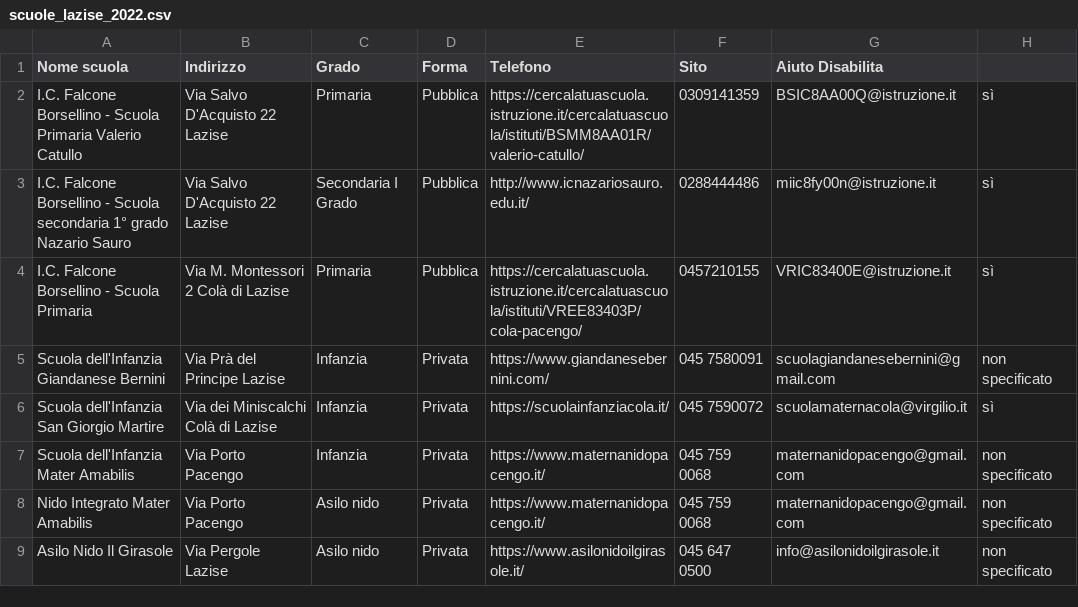
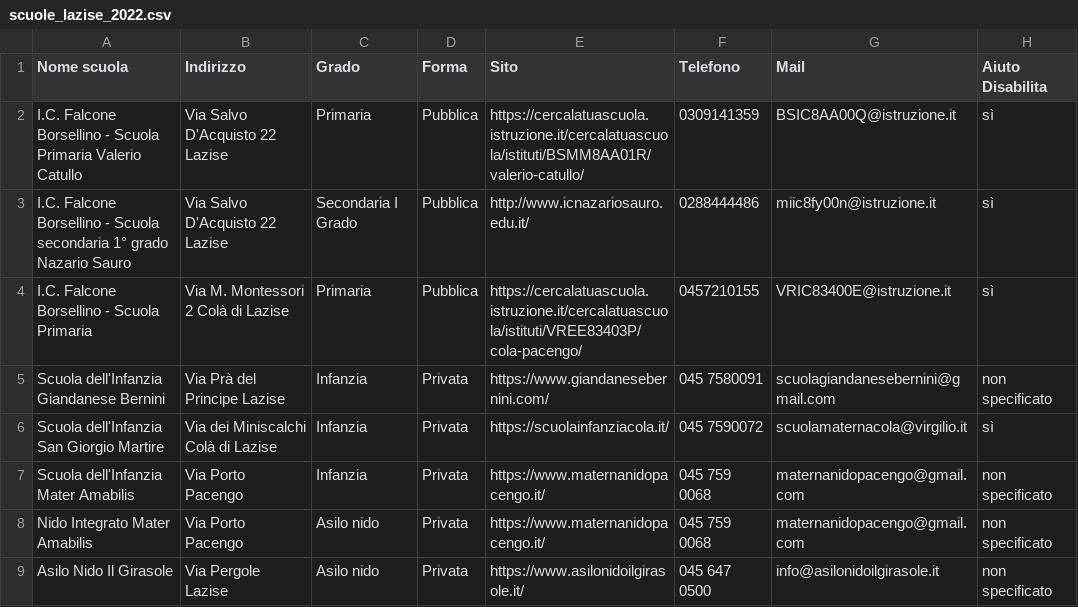
Before and after one commit to Merrick3/3Scuole, a CSV file: 3Scuole-main/data/scuole_lazise_2022.csv, drawn as a sheet.

Commit message:
Update scuole_lazise_2022.csv

```diff
--- a/3Scuole-main/data/scuole_lazise_2022.csv
+++ b/3Scuole-main/data/scuole_lazise_2022.csv
@@ -1,2 +1,2 @@
-Nome scuola,Indirizzo,Grado,Forma,Telefono,Sito,Aiuto Disabilita
+Nome scuola,Indirizzo,Grado,Forma,Sito,Telefono,Mail,Aiuto Disabilita
 I.C. Falcone Borsellino - Scuola Primaria Valerio Catullo,Via Salvo D'Acquisto 22 Lazise,Primaria,Pubblica,https://cercalatuascuola.istruzione.it/cercalatuascuola/istituti/BSMM8AA01R/valerio-catullo/ ,0309141359,BSIC8AA00Q@istruzione.it,sì
```
